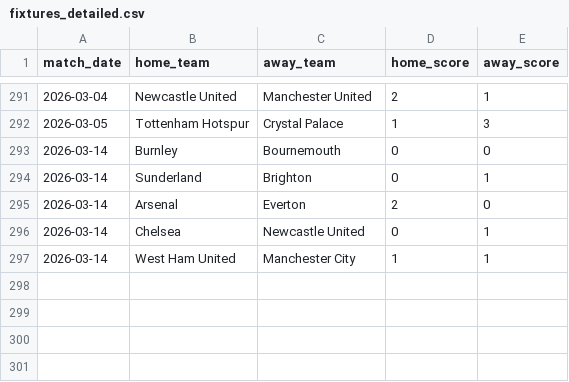
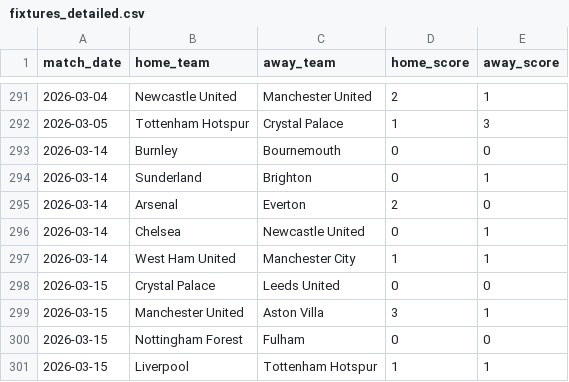
Before and after one commit to ParashDev/epl-analysis, a CSV file: data/cleaned/fixtures_detailed.csv, drawn as a sheet; only a part is shown, gaps mark what is left out; the diff names each change by its address in the sheet, - before the commit and + after, or states it on an @@ line.

```diff
--- a/data/cleaned/fixtures_detailed.csv
+++ b/data/cleaned/fixtures_detailed.csv
+row 298: 2026-03-15 | Crystal Palace | Leeds United | 0 | 0
+row 299: 2026-03-15 | Manchester United | Aston Villa | 3 | 1
+row 300: 2026-03-15 | Nottingham Forest | Fulham | 0 | 0
+row 301: 2026-03-15 | Liverpool | Tottenham Hotspur | 1 | 1
```
Also changed, not shown: data/cleaned/players.csv, 1 other file.
